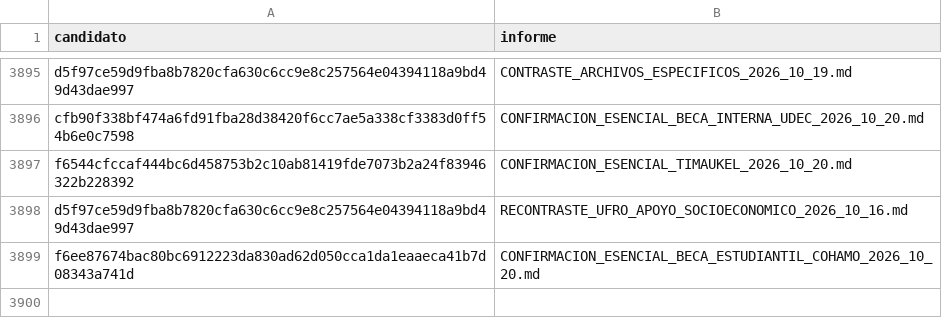
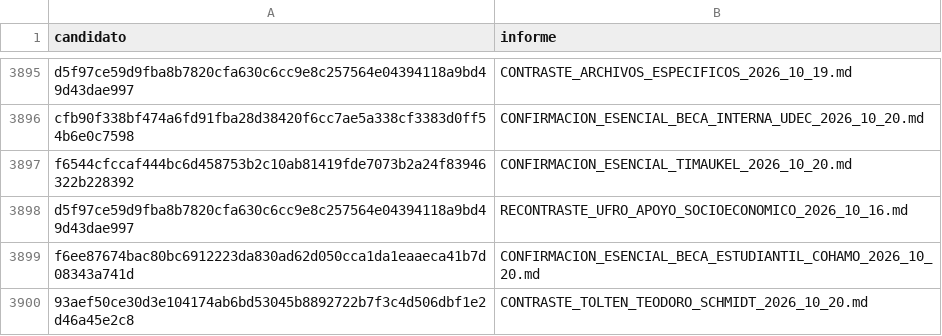
Before and after one commit to BenjaAranda/BecasFind, a CSV file: documentacion/auditoria_corpus/procesados/revisiones_parciales.csv, drawn as a sheet; only a part is shown, gaps mark what is left out; the diff names each change by its address in the sheet, - before the commit and + after, or states it on an @@ line.

```diff
--- a/documentacion/auditoria_corpus/procesados/revisiones_parciales.csv
+++ b/documentacion/auditoria_corpus/procesados/revisiones_parciales.csv
+row 3900: 93aef50ce30d3e104174ab6bd53045b8892722b7f3c4d506dbf1e2d46a45e2c8 | CONTRASTE_TOLTEN_TEODORO_SCHMIDT_2026_10_20.md
```
Also changed, not shown: documentacion/auditoria_corpus/procesados/avance/por_registro.csv, documentacion/auditoria_corpus/procesados/pendientes_esenciales_actuales.csv, 1 other file.
